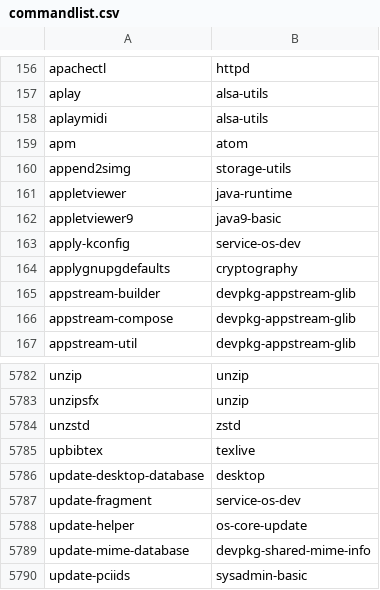
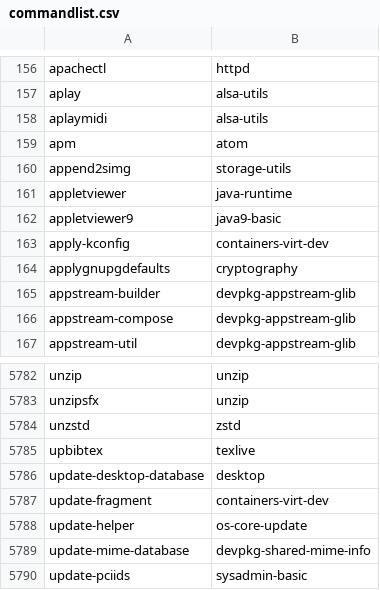
Before and after one commit to lebensterben/cnf, a CSV file: commandlist.csv, drawn as a sheet; only a part is shown, gaps mark what is left out.

Commit message:
update command list for 28530

```diff
--- a/commandlist.csv
+++ b/commandlist.csv
@@ -162,3 +162,3 @@ appletviewer	java-runtime
 appletviewer9	java9-basic
-apply-kconfig	service-os-dev
+apply-kconfig	containers-virt-dev
 applygnupgdefaults	cryptography
@@ -5786,3 +5786,3 @@ upbibtex	texlive
 update-desktop-database	desktop
-update-fragment	service-os-dev
+update-fragment	containers-virt-dev
 update-helper	os-core-update
```
Also changed, not shown: 2 other files.
